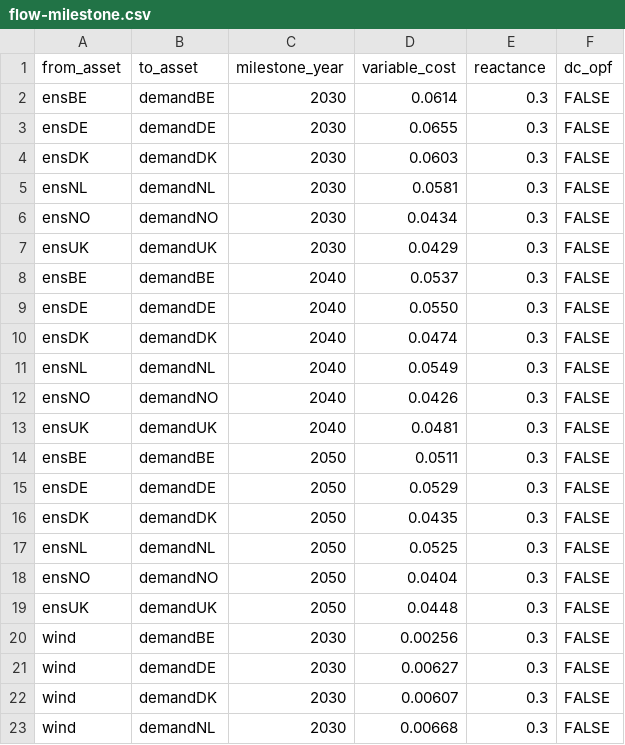
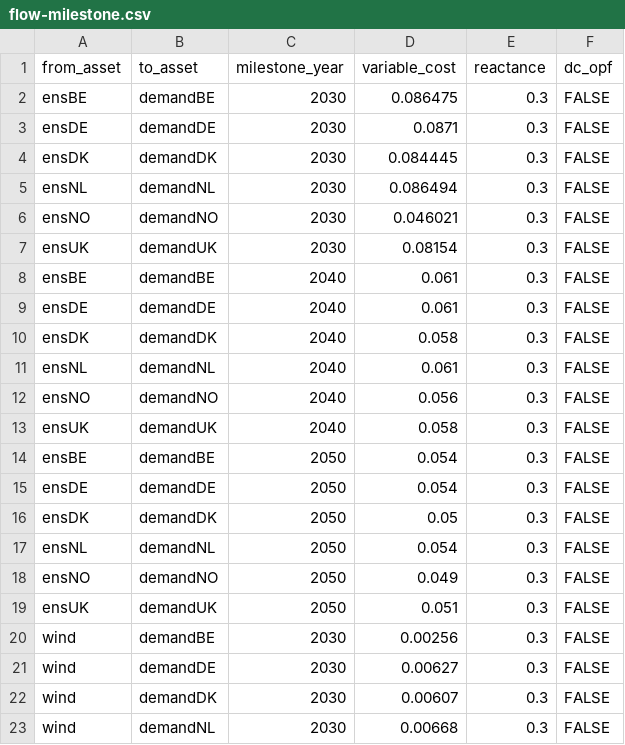
Before and after one commit to nnhjy/VintageDemo, a CSV file: model-instance-Tulipa/inputs-no-vintage/flow-milestone.csv, drawn as a sheet; only a part is shown.

```diff
--- a/model-instance-Tulipa/inputs-no-vintage/flow-milestone.csv
+++ b/model-instance-Tulipa/inputs-no-vintage/flow-milestone.csv
@@ -1,20 +1,20 @@
 from_asset,to_asset,milestone_year,variable_cost,reactance,dc_opf
-ensBE,demandBE,2030,0.0614,0.3,FALSE
-ensDE,demandDE,2030,0.0655,0.3,FALSE
-ensDK,demandDK,2030,0.0603,0.3,FALSE
-ensNL,demandNL,2030,0.0581,0.3,FALSE
-ensNO,demandNO,2030,0.0434,0.3,FALSE
-ensUK,demandUK,2030,0.0429,0.3,FALSE
-ensBE,demandBE,2040,0.0537,0.3,FALSE
-ensDE,demandDE,2040,0.0550,0.3,FALSE
-ensDK,demandDK,2040,0.0474,0.3,FALSE
-ensNL,demandNL,2040,0.0549,0.3,FALSE
-ensNO,demandNO,2040,0.0426,0.3,FALSE
-ensUK,demandUK,2040,0.0481,0.3,FALSE
-ensBE,demandBE,2050,0.0511,0.3,FALSE
-ensDE,demandDE,2050,0.0529,0.3,FALSE
-ensDK,demandDK,2050,0.0435,0.3,FALSE
-ensNL,demandNL,2050,0.0525,0.3,FALSE
-ensNO,demandNO,2050,0.0404,0.3,FALSE
-ensUK,demandUK,2050,0.0448,0.3,FALSE
+ensBE,demandBE,2030,0.086475,0.3,FALSE
+ensDE,demandDE,2030,0.0871,0.3,FALSE
+ensDK,demandDK,2030,0.084445,0.3,FALSE
+ensNL,demandNL,2030,0.086494,0.3,FALSE
+ensNO,demandNO,2030,0.046021,0.3,FALSE
+ensUK,demandUK,2030,0.08154,0.3,FALSE
+ensBE,demandBE,2040,0.061,0.3,FALSE
+ensDE,demandDE,2040,0.061,0.3,FALSE
+ensDK,demandDK,2040,0.058,0.3,FALSE
+ensNL,demandNL,2040,0.061,0.3,FALSE
+ensNO,demandNO,2040,0.056,0.3,FALSE
+ensUK,demandUK,2040,0.058,0.3,FALSE
+ensBE,demandBE,2050,0.054,0.3,FALSE
+ensDE,demandDE,2050,0.054,0.3,FALSE
+ensDK,demandDK,2050,0.05,0.3,FALSE
+ensNL,demandNL,2050,0.054,0.3,FALSE
+ensNO,demandNO,2050,0.049,0.3,FALSE
+ensUK,demandUK,2050,0.051,0.3,FALSE
 wind,demandBE,2030,0.00256,0.3,FALSE
```
Also changed, not shown: 1 other file.
